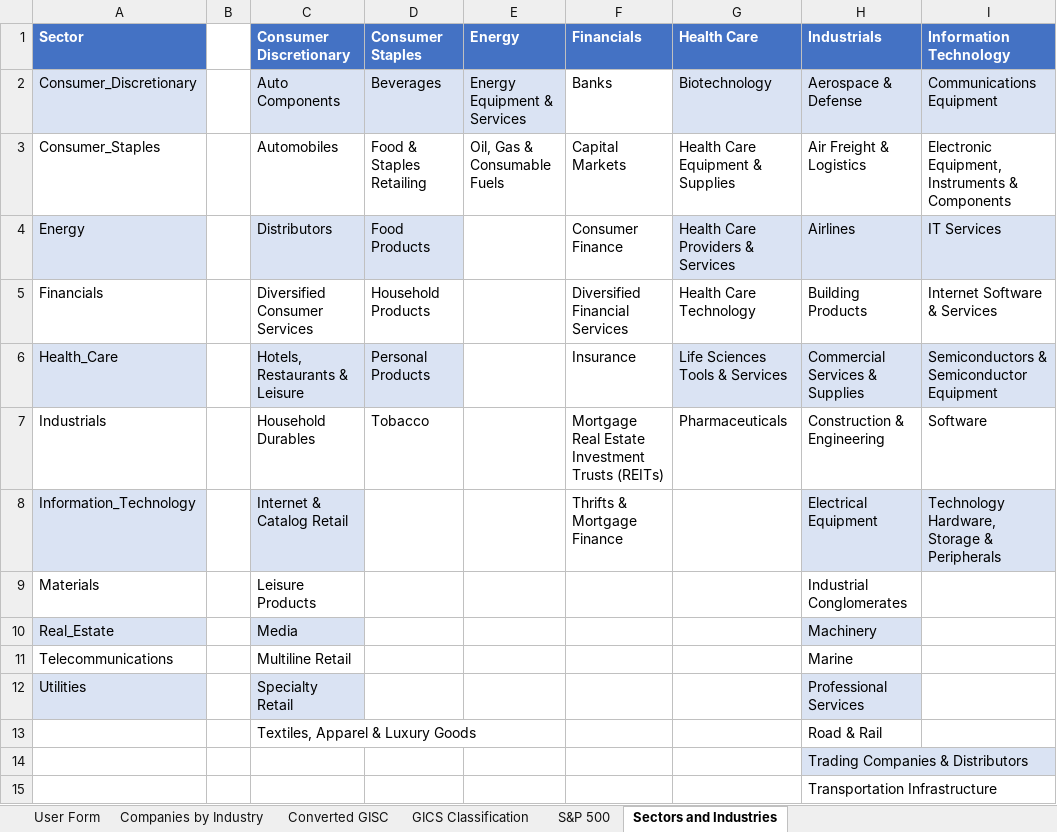
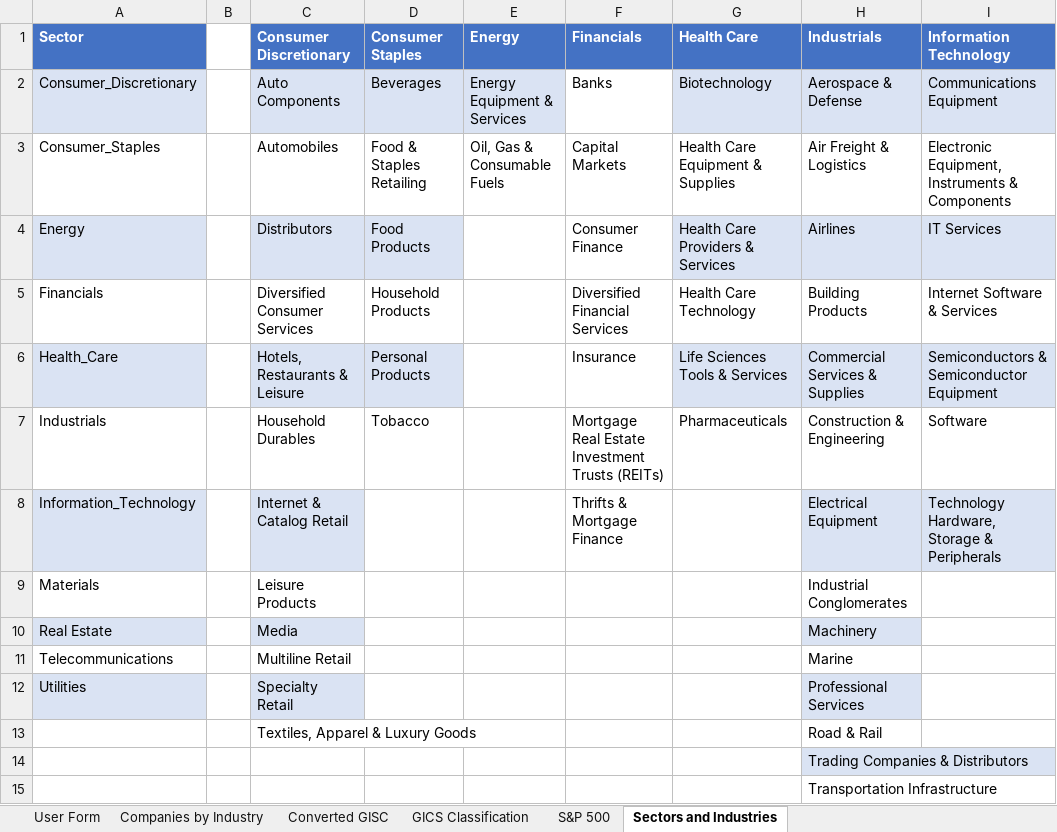
Before and after one commit to Anattao/Garrison1, an Excel workbook: Garrison Project.xlsm, sheet Sectors and Industries, drawn as a sheet; only a part is shown; values as stored, in another font and other column widths than the file's, no borders; the diff names each change by its address in the sheet, - before the commit and + after, or states it on an @@ line.

```diff
--- a/Garrison Project.xlsm (sheet Sectors and Industries)
+++ b/Garrison Project.xlsm (sheet Sectors and Industries)
-A10 (Sector): Real_Estate
+A10 (Sector): Real Estate
```
Also changed, not shown: sheet User Form, 1 other file.
